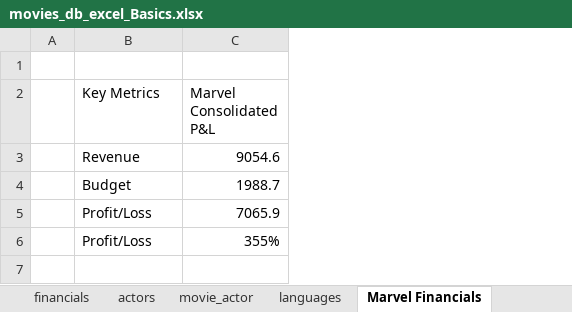
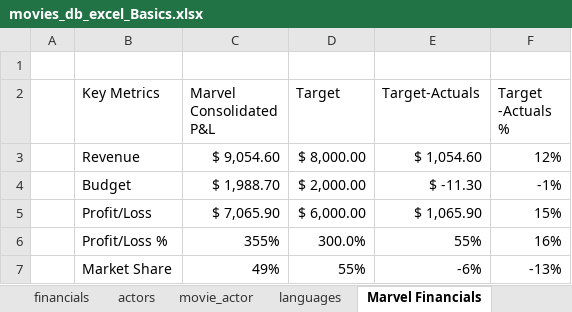
Before and after one commit to SiddiquiShifa/Business-Maths-And-Statistics-using-excel, an Excel workbook: movies_db_excel_Basics.xlsx, sheet Marvel Financials, drawn as a sheet; values as stored, in another font and other column widths than the file's, no borders; conditional formats not drawn; the diff names each change by its address in the sheet, - before the commit and + after, or states it on an @@ line.

Commit message:
Update movies_db_excel_Basics.xlsx

```diff
--- a/movies_db_excel_Basics.xlsx (sheet Marvel Financials)
+++ b/movies_db_excel_Basics.xlsx (sheet Marvel Financials)
+column D (Target), rows 3-6: $ 8,000.00 | $ 2,000.00 | $ 6,000.00 | 300.0%
+column E (Target-Actuals), rows 3-6: $ 1,054.60 | $ -11.30 | $ 1,065.90 | 55%
+column F (Target -Actuals %), rows 3-6: 12% | -1% | 15% | 16%
-C3 (Marvel Consolidated P&L): 9054.6
+C3 (Marvel Consolidated P&L): $ 9,054.60
-C4 (Marvel Consolidated P&L): 1988.7
+C4 (Marvel Consolidated P&L): $ 1,988.70
-C5 (Marvel Consolidated P&L): 7065.9
+C5 (Marvel Consolidated P&L): $ 7,065.90
-B6 (Key Metrics): Profit/Loss
+B6 (Key Metrics): Profit/Loss %
+row 7:  | Market Share | 49% | 55% | -6% | -13%
```
